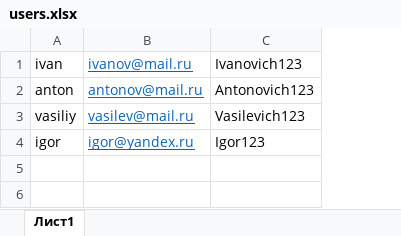
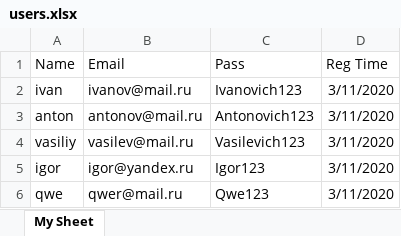
Before and after one commit to GILLuss/parserform, an Excel workbook: users.xlsx, sheet My Sheet, drawn as a sheet; values as stored, in another font and other column widths than the file's, no borders; addresses are those after the commit; the diff names each change by its address in the sheet, - before the commit and + after, or states it on an @@ line.

```diff
--- a/users.xlsx (sheet My Sheet)
+++ b/users.xlsx (sheet My Sheet)
-sheet tab: Лист1
+sheet tab: My Sheet
+column D, rows 2-5: all 3/11/2020
+row 1: Name | Email | Pass | Reg Time
@@ B2:B5 underline: on → off, text colour: #0563C1 → black @@
+row 6: qwe | qwer@mail.ru | Qwe123 | 3/11/2020
```
Also changed, not shown: results.xlsx, 3 other files.
